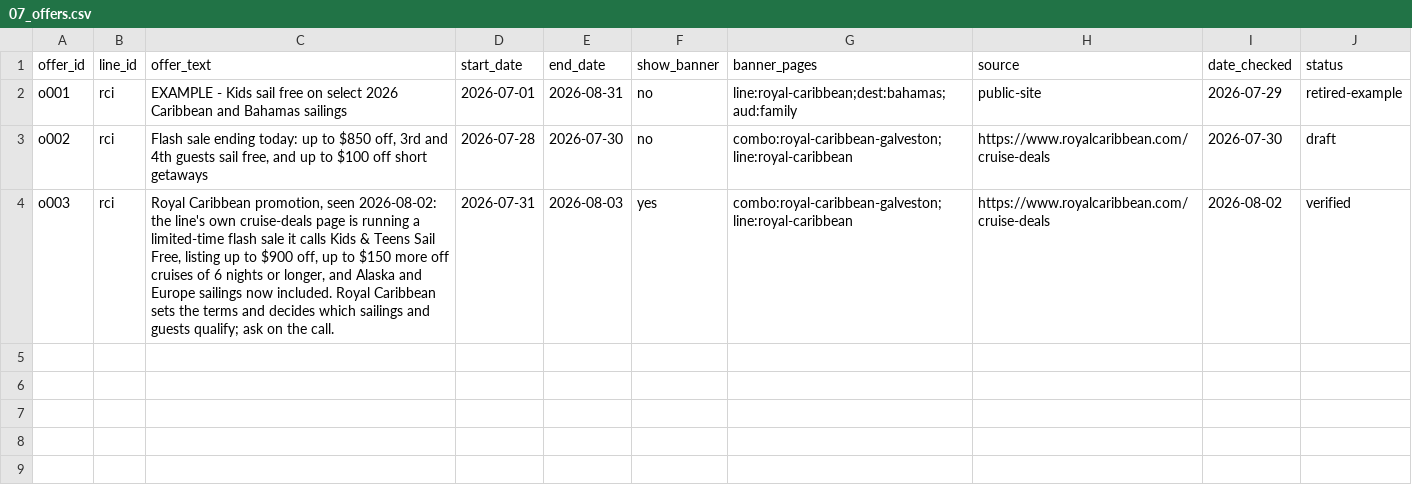
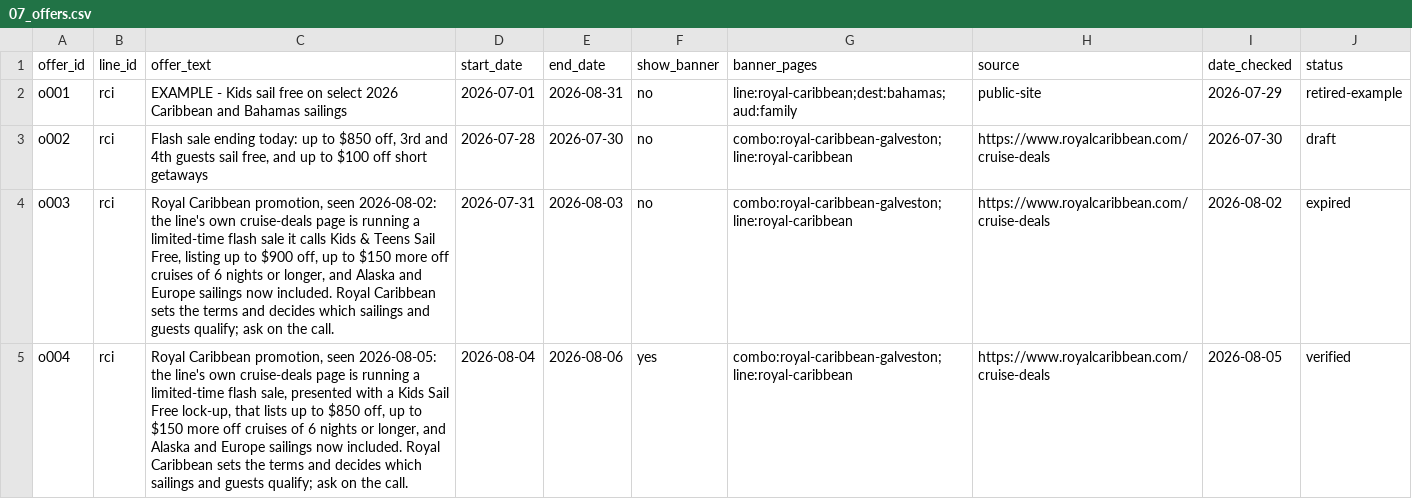
Before and after one commit to lpant29-cmyk/cruiselineadvisors, a CSV file: lp-system/data/07_offers.csv, drawn as a sheet.

```diff
--- a/lp-system/data/07_offers.csv
+++ b/lp-system/data/07_offers.csv
@@ -3,2 +3,3 @@ o001,rci,EXAMPLE - Kids sail free on select 2026 Caribbean and Bahamas sailings,
 o002,rci,"Flash sale ending today: up to $850 off, 3rd and 4th guests sail free, and up to $100 off short getaways",2026-07-28,2026-07-30,no,combo:royal-caribbean-galveston;line:royal-caribbean,https://www.royalcaribbean.com/cruise-deals,2026-07-30,draft
-o003,rci,"Royal Caribbean promotion, seen 2026-08-02: the line's own cruise-deals page is running a limited-time flash sale it calls Kids & Teens Sail Free, listing up to $900 off, up to $150 more off cruises of 6 nights or longer, and Alaska and Europe sailings now included. Royal Caribbean sets the terms and decides which sailings and guests qualify; ask on the call.",2026-07-31,2026-08-03,yes,combo:royal-caribbean-galveston;line:royal-caribbean,https://www.royalcaribbean.com/cruise-deals,2026-08-02,verified
+o003,rci,"Royal Caribbean promotion, seen 2026-08-02: the line's own cruise-deals page is running a limited-time flash sale it calls Kids & Teens Sail Free, listing up to $900 off, up to $150 more off cruises of 6 nights or longer, and Alaska and Europe sailings now included. Royal Caribbean sets the terms and decides which sailings and guests qualify; ask on the call.",2026-07-31,2026-08-03,no,combo:royal-caribbean-galveston;line:royal-caribbean,https://www.royalcaribbean.com/cruise-deals,2026-08-02,expired
+o004,rci,"Royal Caribbean promotion, seen 2026-08-05: the line's own cruise-deals page is running a limited-time flash sale, presented with a Kids Sail Free lock-up, that lists up to $850 off, up to $150 more off cruises of 6 nights or longer, and Alaska and Europe sailings now included. Royal Caribbean sets the terms and decides which sailings and guests qualify; ask on the call.",2026-08-04,2026-08-06,yes,combo:royal-caribbean-galveston;line:royal-caribbean,https://www.royalcaribbean.com/cruise-deals,2026-08-05,verified
```
Also changed, not shown: lp-system/data/03_itineraries.csv, 13 other files.
